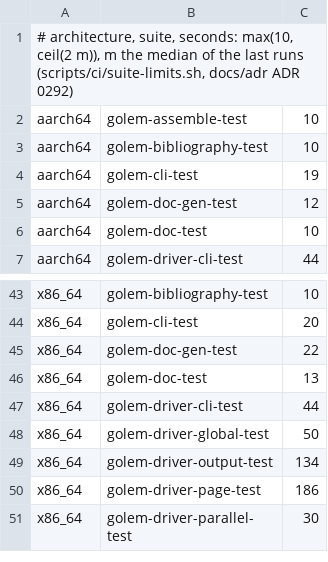
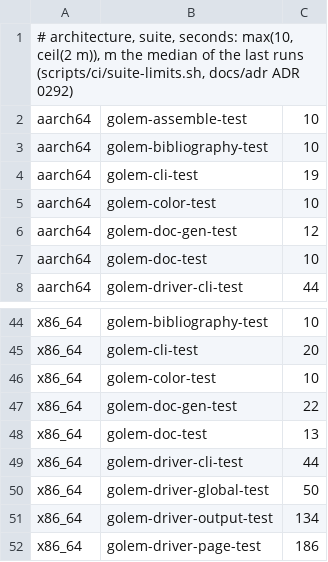
Before and after one commit to tett23/golem, a TSV file: scripts/ci/suite-limits.tsv, drawn as a sheet; only a part is shown, gaps mark what is left out; the shorter side is filled out with more unchanged rows; the diff names each change by its address in the sheet, - before the commit and + after, or states it on an @@ line.

Commit message:
Implement root ADR 0474 color conversion module

```diff
--- a/scripts/ci/suite-limits.tsv
+++ b/scripts/ci/suite-limits.tsv
+row 5: aarch64 | golem-color-test | 10
+row 46: x86_64 | golem-color-test | 10
```
Also changed, not shown: 34 other files.
